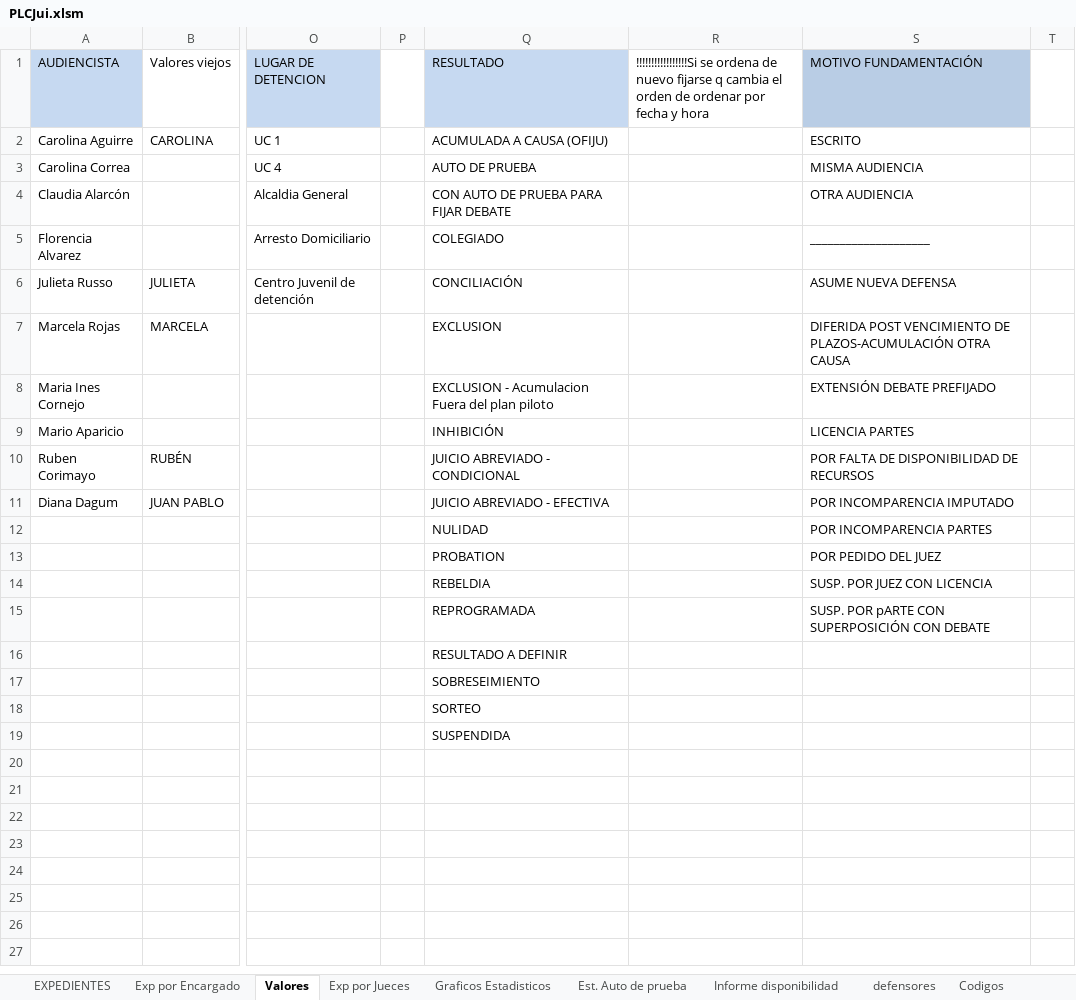
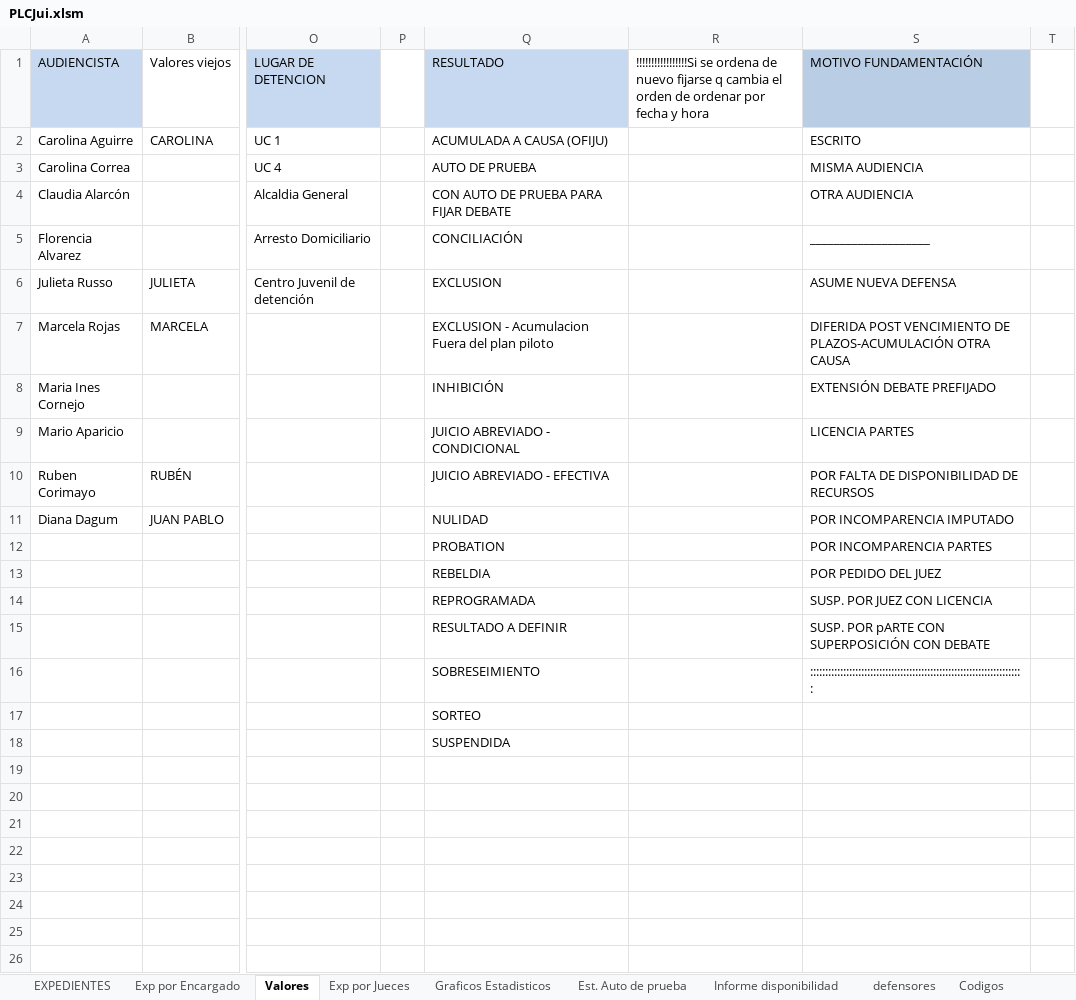
Before and after one commit to Ahira2110/planilla_excel, an Excel workbook: PLCJui.xlsm, sheet Valores, drawn as a sheet; only a part is shown, gaps mark what is left out; the shorter side is filled out with more unchanged rows; values as stored, in another font and other column widths than the file's, no borders; the diff names each change by its address in the sheet, - before the commit and + after, or states it on an @@ line.

```diff
--- a/PLCJui.xlsm (sheet Valores)
+++ b/PLCJui.xlsm (sheet Valores)
-Q5 (RESULTADO): COLEGIADO
+Q5 (RESULTADO): CONCILIACIÓN
-Q6 (RESULTADO): CONCILIACIÓN
+Q6 (RESULTADO): EXCLUSION
-Q7 (RESULTADO): EXCLUSION
+Q7 (RESULTADO): EXCLUSION - Acumulacion Fuera del plan piloto
-Q8 (RESULTADO): EXCLUSION - Acumulacion Fuera del plan piloto
+Q8 (RESULTADO): INHIBICIÓN
-Q9 (RESULTADO): INHIBICIÓN
+Q9 (RESULTADO): JUICIO ABREVIADO - CONDICIONAL
-Q10 (RESULTADO): JUICIO ABREVIADO - CONDICIONAL
+Q10 (RESULTADO): JUICIO ABREVIADO - EFECTIVA
-Q11 (RESULTADO): JUICIO ABREVIADO - EFECTIVA
+Q11 (RESULTADO): NULIDAD
-Q12 (RESULTADO): NULIDAD
+Q12 (RESULTADO): PROBATION
-Q13 (RESULTADO): PROBATION
+Q13 (RESULTADO): REBELDIA
-Q14 (RESULTADO): REBELDIA
+Q14 (RESULTADO): REPROGRAMADA
-Q15 (RESULTADO): REPROGRAMADA
+Q15 (RESULTADO): RESULTADO A DEFINIR
-Q16 (RESULTADO): RESULTADO A DEFINIR
+Q16 (RESULTADO): SOBRESEIMIENTO
-S16 (MOTIVO FUNDAMENTACIÓN): (empty)
+S16 (MOTIVO FUNDAMENTACIÓN): :::::::::::::::::::::::::::::::::::::::::::::::::::::::::::::::::::::::
-Q17 (RESULTADO): SOBRESEIMIENTO
+Q17 (RESULTADO): SORTEO
-Q18 (RESULTADO): SORTEO
+Q18 (RESULTADO): SUSPENDIDA
-Q19 (RESULTADO): SUSPENDIDA
+Q19 (RESULTADO): (empty)
```
Also changed, not shown: sheet EXPEDIENTES, sheet Exp por Jueces, sheet Graficos Estadisticos, sheet Exp por Encargado, sheet Exp por Encargado - Alvaro, hidden cells, charts or pictures, PLCAcuGral.xlsm, PLCGar.xlsm, 1 other file.
